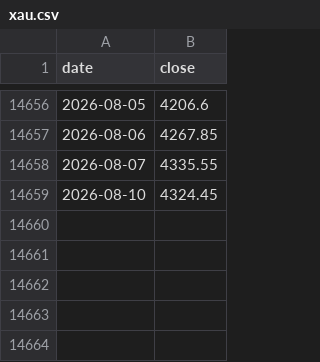
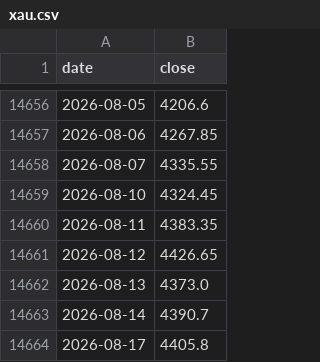
Before and after one commit to zzzzzlm-003/commodities-gold-silver, a CSV file: data/xau.csv, drawn as a sheet; only a part is shown, gaps mark what is left out.

```diff
--- a/data/xau.csv
+++ b/data/xau.csv
@@ -14659 +14659,6 @@ date,close
 2026-08-10,4324.45
+2026-08-11,4383.35
+2026-08-12,4426.65
+2026-08-13,4373.0
+2026-08-14,4390.7
+2026-08-17,4405.8
```
Also changed, not shown: data/xag.csv, 10 other files.
